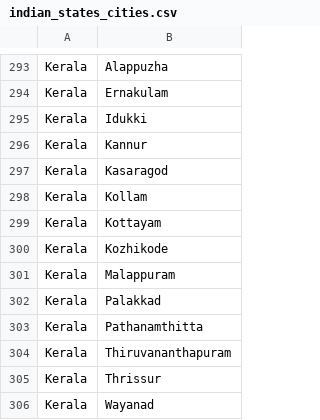
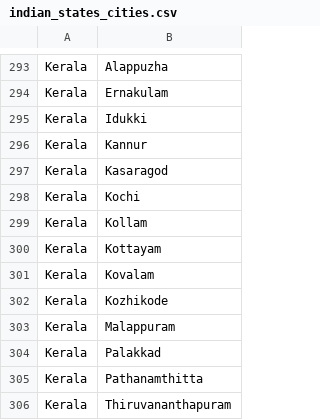
Before and after one commit to aiguanai/City-to-State---VectorDB, a CSV file: indian_states_cities.csv, drawn as a sheet; only a part is shown, gaps mark what is left out; the shorter side is filled out with more unchanged rows.

Commit message:
datasetupdate

```diff
--- a/indian_states_cities.csv
+++ b/indian_states_cities.csv
@@ -297,4 +297,6 @@ Kerala,Kannur
 Kerala,Kasaragod
+Kerala,Kochi
 Kerala,Kollam
 Kerala,Kottayam
+Kerala,Kovalam
 Kerala,Kozhikode
```
